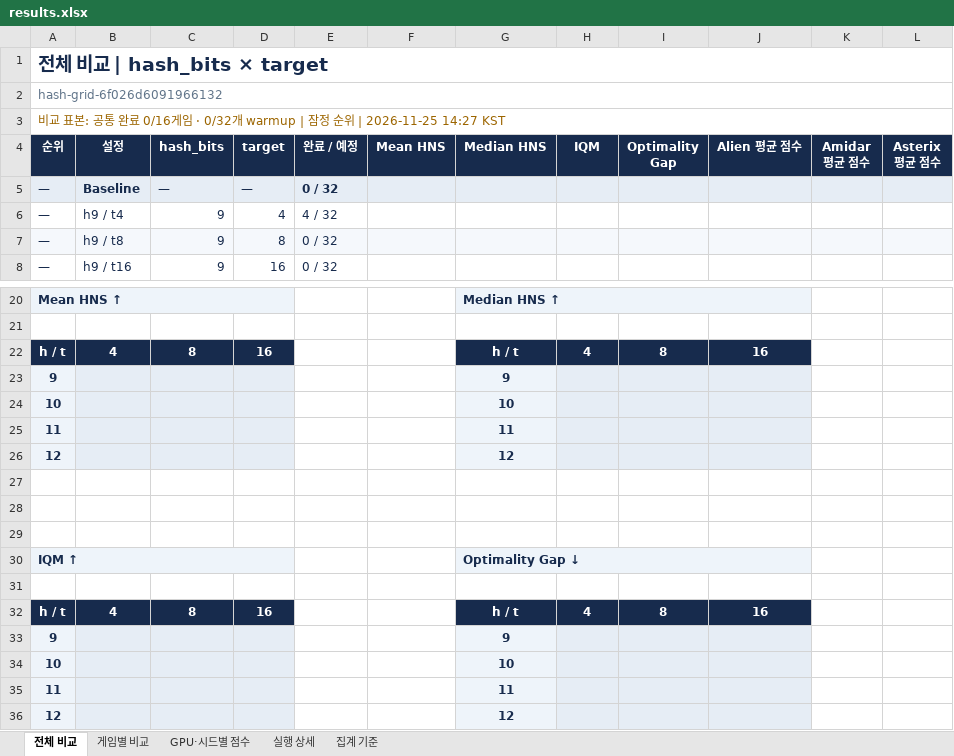
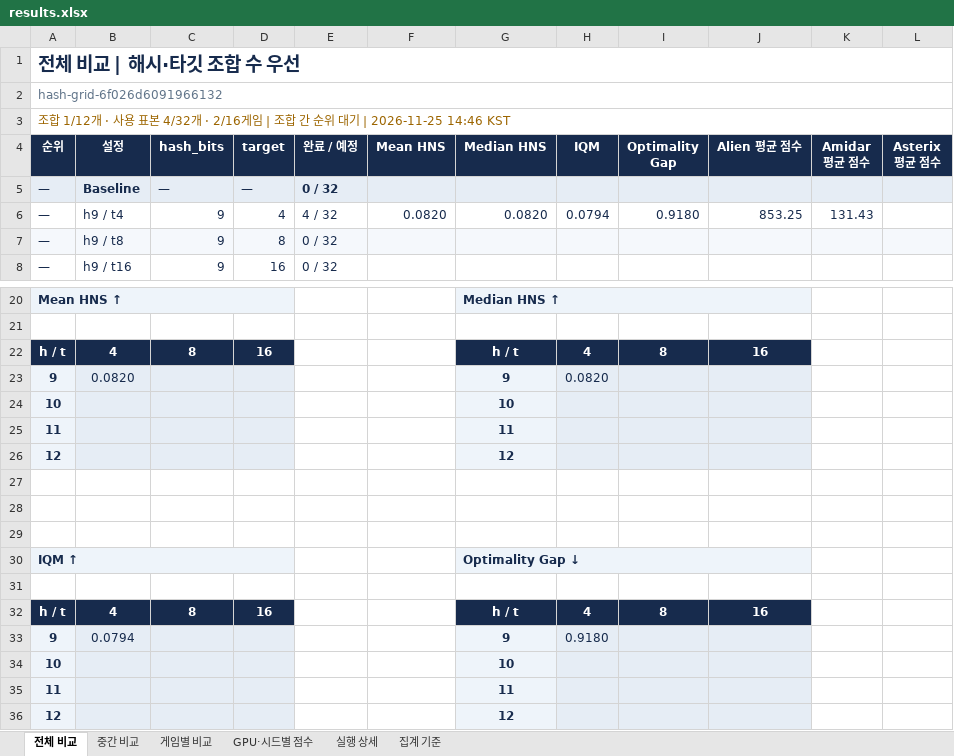
Before and after one commit to wrrte/STORM-1, an Excel workbook: results/experiments/hash-grid-anchor-rehash-20261125/results.xlsx, sheet 전체 비교, drawn as a sheet; only a part is shown, gaps mark what is left out; values as stored, in another font and other column widths than the file's, no borders; conditional formats and table styles not drawn; the diff names each change by its address in the sheet, - before the commit and + after, or states it on an @@ line.

```diff
--- a/results/experiments/hash-grid-anchor-rehash-20261125/results.xlsx (sheet 전체 비교)
+++ b/results/experiments/hash-grid-anchor-rehash-20261125/results.xlsx (sheet 전체 비교)
+sheet tab: 중간 비교
-A1 (순위): 전체 비교 | hash_bits × target
+A1 (순위): 전체 비교 | 해시·타깃 조합 수 우선
-A3 (순위): 비교 표본: 공통 완료 0/16게임 · 0/32개 warmup | 잠정 순위 | 2026-11-25 14:27 KST
+A3 (순위): 조합 1/12개 · 사용 표본 4/32개 · 2/16게임 | 조합 간 순위 대기 | 2026-11-25 14:46 KST
-F6 (Mean HNS): (empty)
+F6 (Mean HNS): 0.0820
-G6 (Median HNS): (empty)
+G6 (Median HNS): 0.0820
-H6 (IQM): (empty)
+H6 (IQM): 0.0794
-I6 (Optimality Gap): (empty)
+I6 (Optimality Gap): 0.9180
-J6 (Alien 평균 점수): (empty)
+J6 (Alien 평균 점수): 853.25
-K6 (Amidar 평균 점수): (empty)
+K6 (Amidar 평균 점수): 131.43
-B23 (설정): (empty)
+B23 (설정): 0.0820
-H23 (IQM): (empty)
+H23 (IQM): 0.0820
-B33 (설정): (empty)
+B33 (설정): 0.0794
-H33 (IQM): (empty)
+H33 (IQM): 0.9180
```
Also changed, not shown: sheet 게임별 비교, sheet 집계 기준, sheet 실행 상세, 4 other files.
